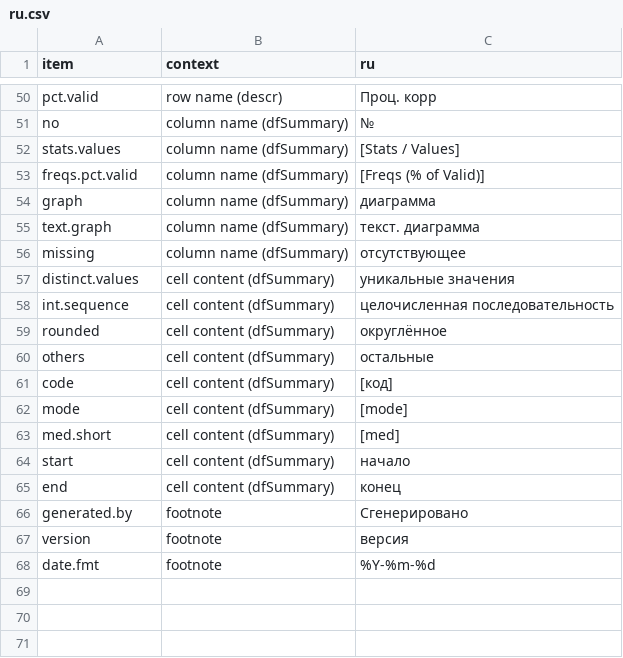
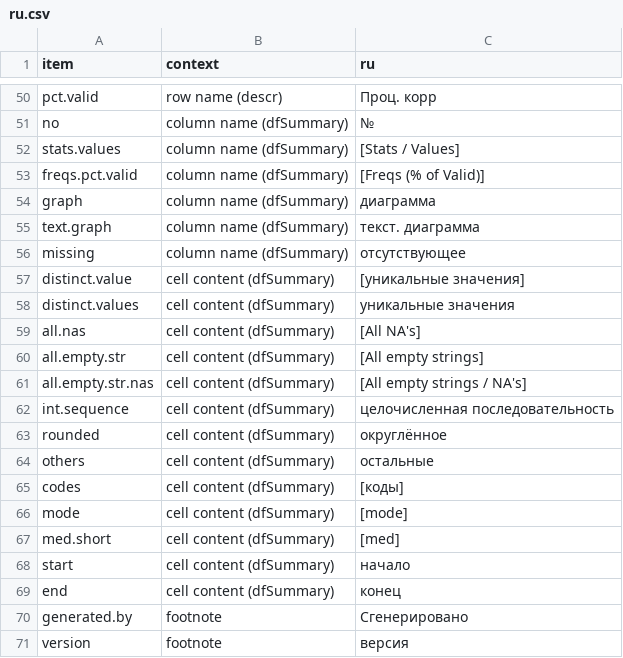
Before and after one commit to dcomtois/summarytools, a CSV file: translations/ru.csv, drawn as a sheet; only a part is shown, gaps mark what is left out; the shorter side is filled out with more unchanged rows.

Commit message:
Add items to translations

```diff
--- a/translations/ru.csv
+++ b/translations/ru.csv
@@ -56,3 +56,7 @@ text.graph           ,column name (dfSummary)         ,текст. диагра
 missing              ,column name (dfSummary)         ,отсутствующее
+distinct.value       ,cell content (dfSummary)        ,[уникальные значения]
 distinct.values      ,cell content (dfSummary)        ,уникальные значения
+all.nas              ,cell content (dfSummary)        ,[All NA's]
+all.empty.str        ,cell content (dfSummary)        ,[All empty strings]
+all.empty.str.nas    ,cell content (dfSummary)        ,[All empty strings / NA's]
 int.sequence         ,cell content (dfSummary)        ,целочисленная последовательность
@@ -60,3 +64,3 @@ rounded              ,cell content (dfSummary)        ,округлённое
 others               ,cell content (dfSummary)        ,остальные
-code                 ,cell content (dfSummary)        ,[код]
+codes                ,cell content (dfSummary)        ,[коды]
 mode                 ,cell content (dfSummary)        ,[mode]
```
Also changed, not shown: translations/en.csv, translations/es.csv, 4 other files.
